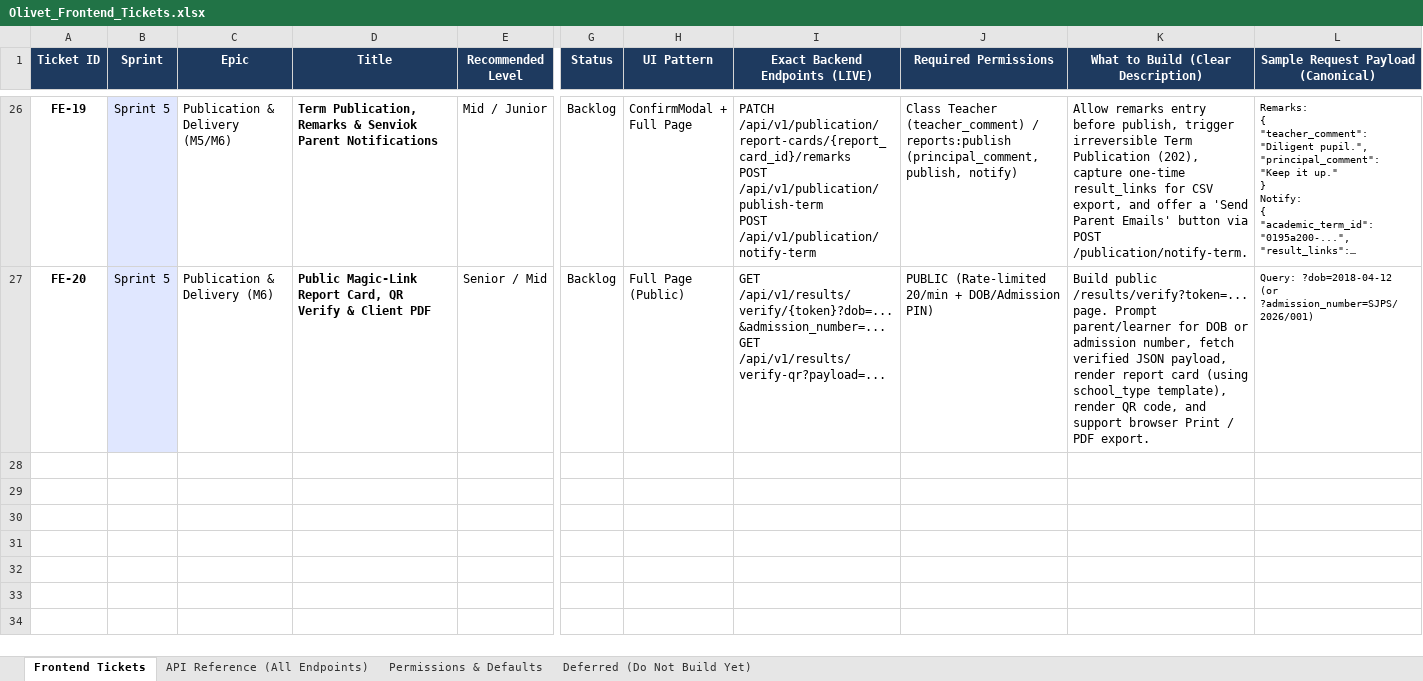
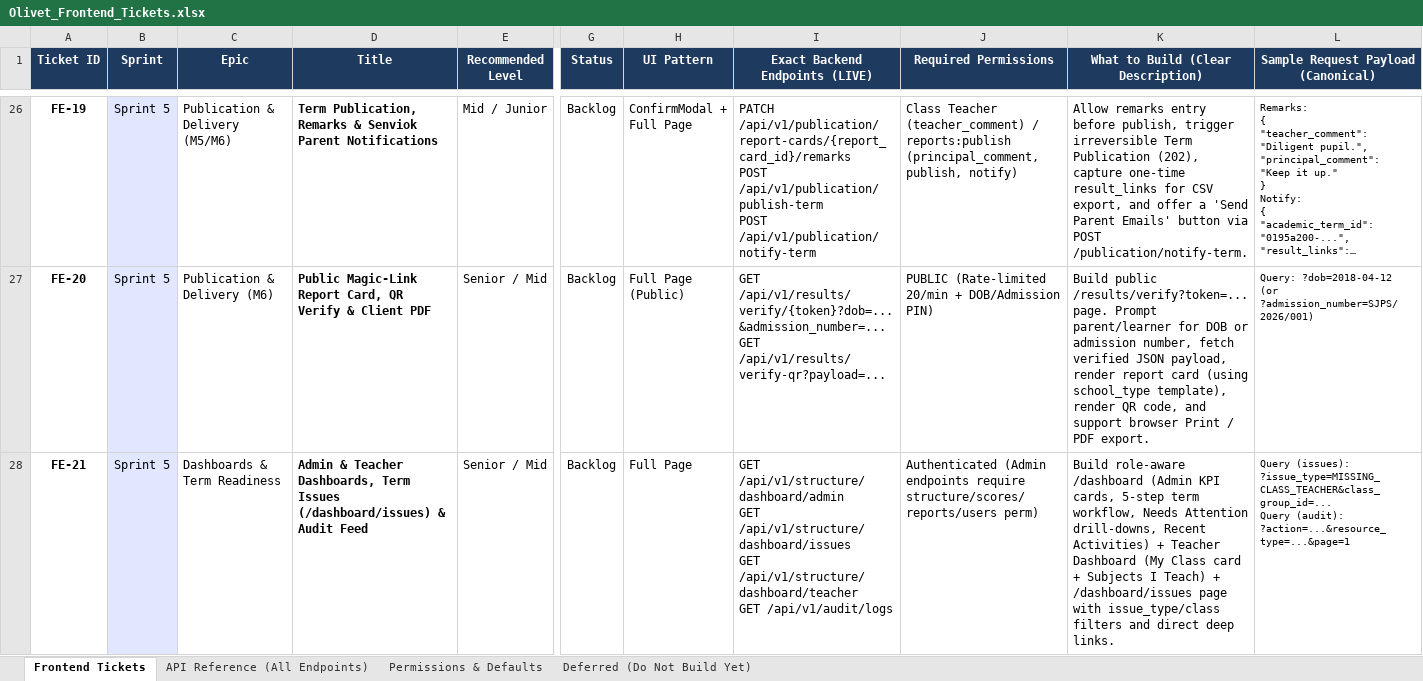
Before and after one commit to Dev-Eyitayo/Student-Portal, an Excel workbook: docs/frontend/Olivet_Frontend_Tickets.xlsx, sheet Frontend Tickets, drawn as a sheet; only a part is shown, gaps mark what is left out; long unchanged cells end in …; values as stored, in another font and other column widths than the file's, no borders; rows hold the shown columns only; ↵ is a line break in a cell; the diff names each change by its address in the sheet, - before the commit and + after, or states it on an @@ line.

Commit message:
feat(api,docs): add dashboard, staff directory, audit, and list endpoints with frontend design spec

```diff
--- a/docs/frontend/Olivet_Frontend_Tickets.xlsx (sheet Frontend Tickets)
+++ b/docs/frontend/Olivet_Frontend_Tickets.xlsx (sheet Frontend Tickets)
+row 28: FE-21 | Sprint 5 | Dashboards & Term Readiness | Admin & Teacher Dashboards, Term Issues (/dashboard/issues) & Audit Feed | Senior / Mid | Backlog | Full Page | GET /api/v1/structure/dashboard/admin ↵ GET /api/v1/structure/dashboard/issues ↵ GET /api/v1/structure/dashboard/teacher ↵ GET /api/v1/audit/logs | Authenticated (Admin endpoints require structure/scores/reports/users perm) | Build role-aware /dashboard (Admin KPI cards, 5-step term workflow, Needs Attention drill-downs, Recent Activities) + Teacher Dashboard (My Class card + Subjects I Teach) + /dashboard/issues page with issue_type/class filters and direct deep links. | Query (issues): ?issue_type=MISSING_CLASS_TEACHER&class_group_id=... ↵ Query (audit): ?action=...&resource_type=...&page=1
```
Also changed, not shown: sheet API Reference (All Endpoints), sheet Deferred (Do Not Build Yet), sheet Permissions & Defaults, 27 other files.
